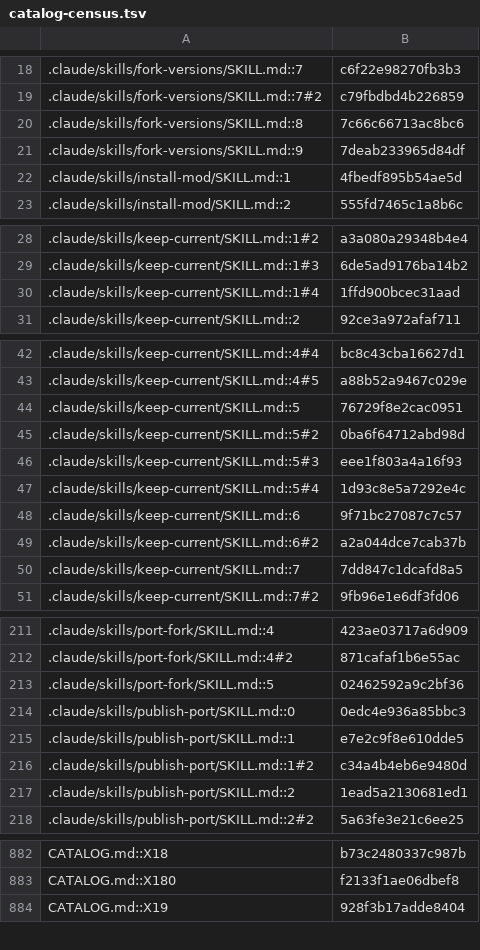
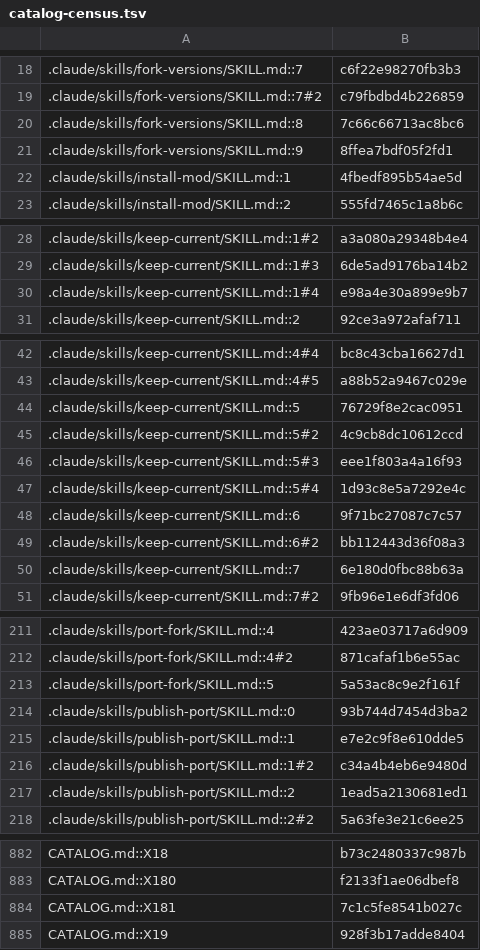
Before and after one commit to jivinstev/mc-mod-version-upgrade, a TSV file: docs/catalog-census.tsv, drawn as a sheet; only a part is shown, gaps mark what is left out; the diff covers the shown part only.

```diff
--- a/docs/catalog-census.tsv
+++ b/docs/catalog-census.tsv
@@ -20,3 +20,3 @@
 .claude/skills/fork-versions/SKILL.md::8	7c66c66713ac8bc6
-.claude/skills/fork-versions/SKILL.md::9	7deab233965d84df
+.claude/skills/fork-versions/SKILL.md::9	8ffea7bdf05f2fd1
 .claude/skills/install-mod/SKILL.md::1	4fbedf895b54ae5d
@@ -29,3 +29,3 @@
 .claude/skills/keep-current/SKILL.md::1#3	6de5ad9176ba14b2
-.claude/skills/keep-current/SKILL.md::1#4	1ffd900bcec31aad
+.claude/skills/keep-current/SKILL.md::1#4	e98a4e30a899e9b7
 .claude/skills/keep-current/SKILL.md::2	92ce3a972afaf711
@@ -44,3 +44,3 @@
 .claude/skills/keep-current/SKILL.md::5	76729f8e2cac0951
-.claude/skills/keep-current/SKILL.md::5#2	0ba6f64712abd98d
+.claude/skills/keep-current/SKILL.md::5#2	4c9cb8dc10612ccd
 .claude/skills/keep-current/SKILL.md::5#3	eee1f803a4a16f93
@@ -48,4 +48,4 @@
 .claude/skills/keep-current/SKILL.md::6	9f71bc27087c7c57
-.claude/skills/keep-current/SKILL.md::6#2	a2a044dce7cab37b
-.claude/skills/keep-current/SKILL.md::7	7dd847c1dcafd8a5
+.claude/skills/keep-current/SKILL.md::6#2	bb112443d36f08a3
+.claude/skills/keep-current/SKILL.md::7	6e180d0fbc88b63a
 .claude/skills/keep-current/SKILL.md::7#2	9fb96e1e6df3fd06
@@ -212,4 +212,4 @@
 .claude/skills/port-fork/SKILL.md::4#2	871cafaf1b6e55ac
-.claude/skills/port-fork/SKILL.md::5	02462592a9c2bf36
-.claude/skills/publish-port/SKILL.md::0	0edc4e936a85bbc3
+.claude/skills/port-fork/SKILL.md::5	5a53ac8c9e2f161f
+.claude/skills/publish-port/SKILL.md::0	93b744d7454d3ba2
 .claude/skills/publish-port/SKILL.md::1	e7e2c9f8e610dde5
@@ -883,2 +883,3 @@ CATALOG.md::X18	b73c2480337c987b
 CATALOG.md::X180	f2133f1ae06dbef8
+CATALOG.md::X181	7c1c5fe8541b027c
 CATALOG.md::X19	928f3b17adde8404
```
Also changed, not shown: 1 edited cell elsewhere in this file, tools/test-budgets.tsv, 5 other files.
